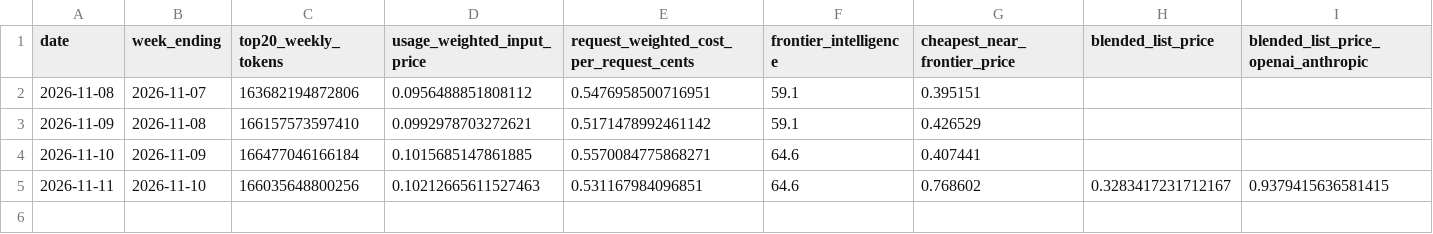
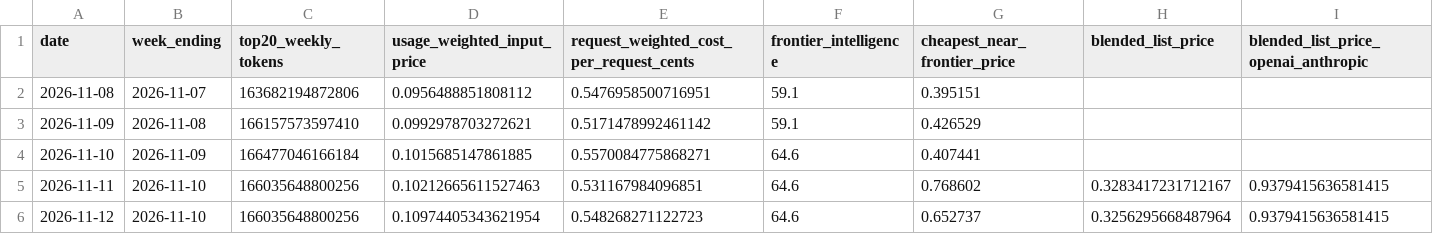
Before and after one commit to CL272/strategist-dashboard, a CSV file: archive/ai_openrouter_daily.csv, drawn as a sheet; only a part is shown; rows hold the shown columns only; the diff names each change by its address in the sheet, - before the commit and + after, or states it on an @@ line.

```diff
--- a/archive/ai_openrouter_daily.csv
+++ b/archive/ai_openrouter_daily.csv
+row 6: 2026-11-12 | 2026-11-10 | 166035648800256 | 0.10974405343621954 | 0.548268271122723 | 64.6 | 0.652737 | 0.3256295668487964 | 0.9379415636581415
```
Also changed, not shown: archive/FG.csv, archive/FG_PUTCALL.csv, 16 other files.
